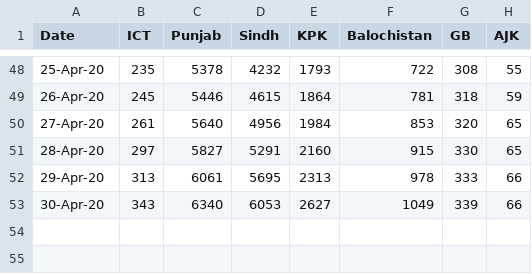
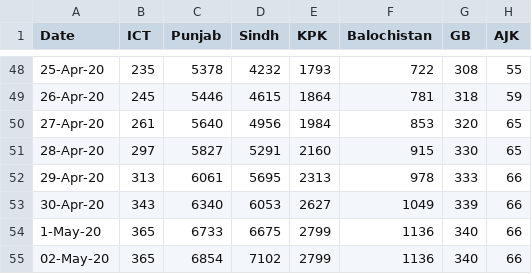
Before and after one commit to Faraz126/Covid19Models, a CSV file: Pakistan Data/Pakistan_data.csv, drawn as a sheet; only a part is shown, gaps mark what is left out; the diff names each change by its address in the sheet, - before the commit and + after, or states it on an @@ line.

Commit message:
Updated data and added new figures.

```diff
--- a/Pakistan Data/Pakistan_data.csv
+++ b/Pakistan Data/Pakistan_data.csv
+row 54: 1-May-20 | 365 | 6733 | 6675 | 2799 | 1136 | 340 | 66
+row 55: 02-May-20 | 365 | 6854 | 7102 | 2799 | 1136 | 340 | 66
```
Also changed, not shown: 37 other files.
